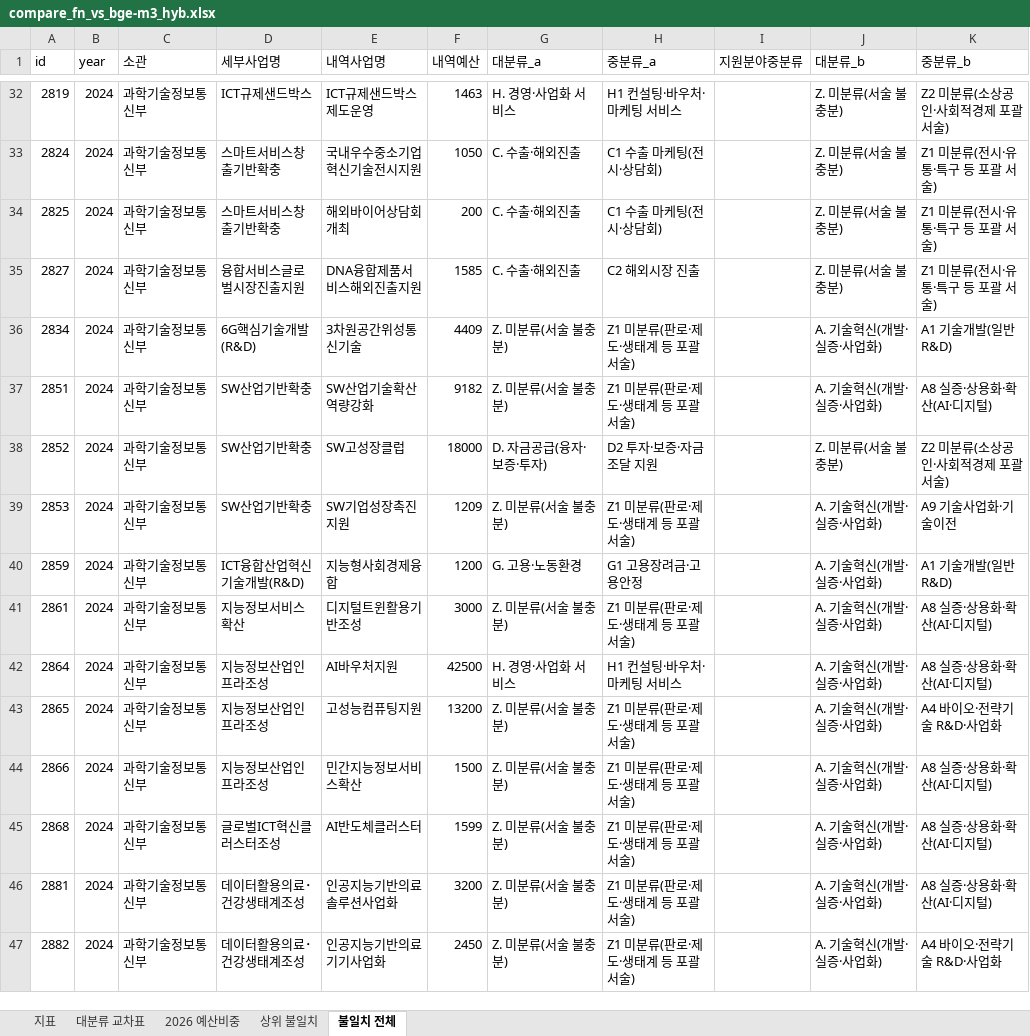
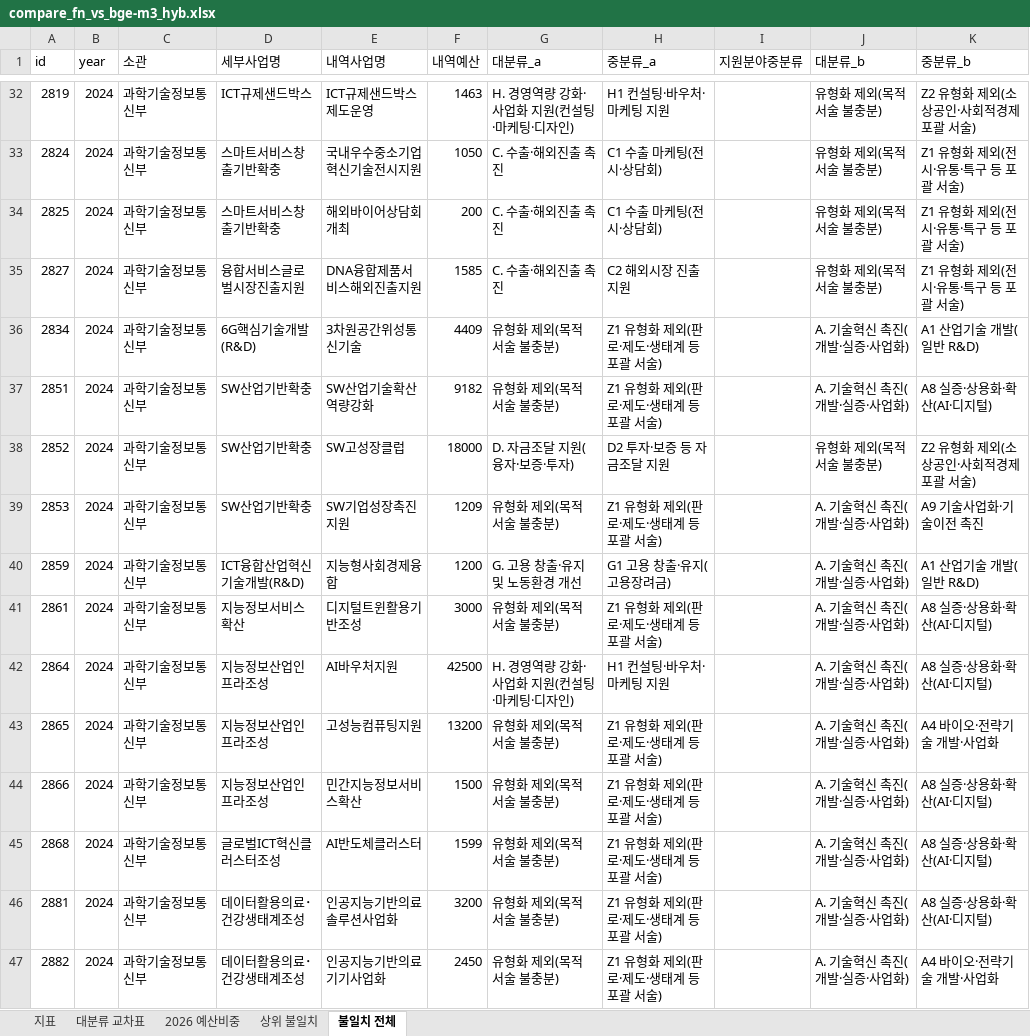
Before and after one commit to kosievalteam/kosi_evalteam, an Excel workbook: analysis/output_bge-m3/compare_fn_vs_bge-m3_hyb.xlsx, sheet 불일치 전체, drawn as a sheet; only a part is shown, gaps mark what is left out; values as stored, in another font and other column widths than the file's, no borders; the diff covers the shown part only; the diff names each change by its address in the sheet, - before the commit and + after, or states it on an @@ line.

```diff
--- a/analysis/output_bge-m3/compare_fn_vs_bge-m3_hyb.xlsx (sheet 불일치 전체)
+++ b/analysis/output_bge-m3/compare_fn_vs_bge-m3_hyb.xlsx (sheet 불일치 전체)
-G32 (대분류_a): H. 경영·사업화 서비스
+G32 (대분류_a): H. 경영역량 강화·사업화 지원(컨설팅·마케팅·디자인)
-H32 (중분류_a): H1 컨설팅·바우처·마케팅 서비스
+H32 (중분류_a): H1 컨설팅·바우처·마케팅 지원
-J32:J35 (대분류_b): Z. 미분류(서술 불충분)
+J32:J35 (대분류_b): 유형화 제외(목적 서술 불충분)
-K32 (중분류_b): Z2 미분류(소상공인·사회적경제 포괄 서술)
+K32 (중분류_b): Z2 유형화 제외(소상공인·사회적경제 포괄 서술)
-G33:G35 (대분류_a): C. 수출·해외진출
+G33:G35 (대분류_a): C. 수출·해외진출 촉진
-K33:K35 (중분류_b): Z1 미분류(전시·유통·특구 등 포괄 서술)
+K33:K35 (중분류_b): Z1 유형화 제외(전시·유통·특구 등 포괄 서술)
-H35 (중분류_a): C2 해외시장 진출
+H35 (중분류_a): C2 해외시장 진출 지원
-G36:G37 (대분류_a): Z. 미분류(서술 불충분)
+G36:G37 (대분류_a): 유형화 제외(목적 서술 불충분)
-H36:H37 (중분류_a): Z1 미분류(판로·제도·생태계 등 포괄 서술)
+H36:H37 (중분류_a): Z1 유형화 제외(판로·제도·생태계 등 포괄 서술)
-J36:J37 (대분류_b): A. 기술혁신(개발·실증·사업화)
+J36:J37 (대분류_b): A. 기술혁신 촉진(개발·실증·사업화)
-K36 (중분류_b): A1 기술개발(일반 R&D)
+K36 (중분류_b): A1 산업기술 개발(일반 R&D)
-G38 (대분류_a): D. 자금공급(융자·보증·투자)
+G38 (대분류_a): D. 자금조달 지원(융자·보증·투자)
-H38 (중분류_a): D2 투자·보증·자금조달 지원
+H38 (중분류_a): D2 투자·보증 등 자금조달 지원
-J38 (대분류_b): Z. 미분류(서술 불충분)
+J38 (대분류_b): 유형화 제외(목적 서술 불충분)
-K38 (중분류_b): Z2 미분류(소상공인·사회적경제 포괄 서술)
+K38 (중분류_b): Z2 유형화 제외(소상공인·사회적경제 포괄 서술)
-G39 (대분류_a): Z. 미분류(서술 불충분)
+G39 (대분류_a): 유형화 제외(목적 서술 불충분)
-H39 (중분류_a): Z1 미분류(판로·제도·생태계 등 포괄 서술)
+H39 (중분류_a): Z1 유형화 제외(판로·제도·생태계 등 포괄 서술)
-J39:J47 (대분류_b): A. 기술혁신(개발·실증·사업화)
+J39:J47 (대분류_b): A. 기술혁신 촉진(개발·실증·사업화)
-K39 (중분류_b): A9 기술사업화·기술이전
+K39 (중분류_b): A9 기술사업화·기술이전 촉진
-G40 (대분류_a): G. 고용·노동환경
+G40 (대분류_a): G. 고용 창출·유지 및 노동환경 개선
-H40 (중분류_a): G1 고용장려금·고용안정
+H40 (중분류_a): G1 고용 창출·유지(고용장려금)
-K40 (중분류_b): A1 기술개발(일반 R&D)
+K40 (중분류_b): A1 산업기술 개발(일반 R&D)
-G41 (대분류_a): Z. 미분류(서술 불충분)
+G41 (대분류_a): 유형화 제외(목적 서술 불충분)
-H41 (중분류_a): Z1 미분류(판로·제도·생태계 등 포괄 서술)
+H41 (중분류_a): Z1 유형화 제외(판로·제도·생태계 등 포괄 서술)
-G42 (대분류_a): H. 경영·사업화 서비스
+G42 (대분류_a): H. 경영역량 강화·사업화 지원(컨설팅·마케팅·디자인)
-H42 (중분류_a): H1 컨설팅·바우처·마케팅 서비스
+H42 (중분류_a): H1 컨설팅·바우처·마케팅 지원
-G43:G47 (대분류_a): Z. 미분류(서술 불충분)
+G43:G47 (대분류_a): 유형화 제외(목적 서술 불충분)
-H43:H47 (중분류_a): Z1 미분류(판로·제도·생태계 등 포괄 서술)
+H43:H47 (중분류_a): Z1 유형화 제외(판로·제도·생태계 등 포괄 서술)
-K43 (중분류_b): A4 바이오·전략기술 R&D·사업화
+K43 (중분류_b): A4 바이오·전략기술 개발·사업화
-K47 (중분류_b): A4 바이오·전략기술 R&D·사업화
+K47 (중분류_b): A4 바이오·전략기술 개발·사업화
```
Also changed, not shown: 1809 edited cells elsewhere in this sheet, sheet 상위 불일치, sheet 2026 예산비중, sheet 대분류 교차표, 35 other files.
